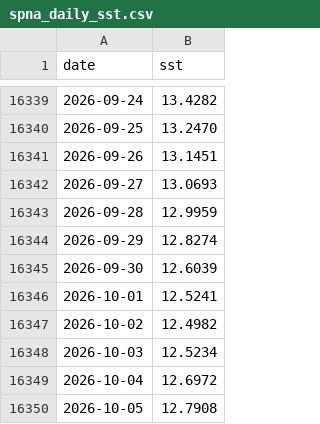
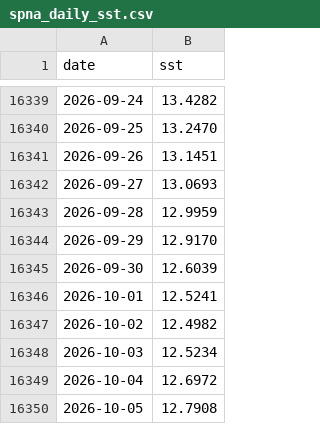
Before and after one commit to Yoyojolanda/earthindicators, a CSV file: data/spna_daily_sst.csv, drawn as a sheet; only a part is shown, gaps mark what is left out.

```diff
--- a/data/spna_daily_sst.csv
+++ b/data/spna_daily_sst.csv
@@ -16343,3 +16343,3 @@ date,sst
 2026-09-28,12.9959
-2026-09-29,12.8274
+2026-09-29,12.9170
 2026-09-30,12.6039
```
Also changed, not shown: data/npac_daily_sst.csv, 15 other files.
